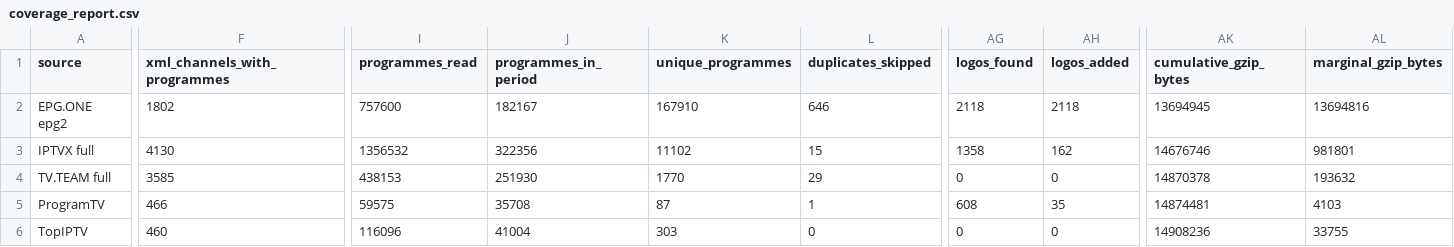
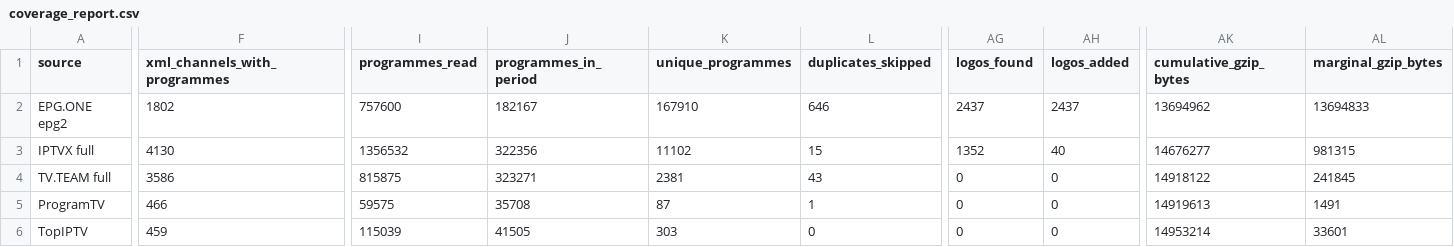
Before and after one commit to oleghkap/EPG-EDEM, a CSV file: coverage_report.csv, drawn as a sheet; only a part is shown, gaps mark what is left out; the diff covers the shown part only; the diff names each change by its address in the sheet, - before the commit and + after, or states it on an @@ line.

```diff
--- a/coverage_report.csv
+++ b/coverage_report.csv
-AG2 (logos_found): 2118
+AG2 (logos_found): 2437
-AH2 (logos_added): 2118
+AH2 (logos_added): 2437
-AK2 (cumulative_gzip_bytes): 13694945
+AK2 (cumulative_gzip_bytes): 13694962
-AL2 (marginal_gzip_bytes): 13694816
+AL2 (marginal_gzip_bytes): 13694833
-AG3 (logos_found): 1358
+AG3 (logos_found): 1352
-AH3 (logos_added): 162
+AH3 (logos_added): 40
-AK3 (cumulative_gzip_bytes): 14676746
+AK3 (cumulative_gzip_bytes): 14676277
-AL3 (marginal_gzip_bytes): 981801
+AL3 (marginal_gzip_bytes): 981315
-F4 (xml_channels_with_programmes): 3585
+F4 (xml_channels_with_programmes): 3586
-I4 (programmes_read): 438153
+I4 (programmes_read): 815875
-J4 (programmes_in_period): 251930
+J4 (programmes_in_period): 323271
-K4 (unique_programmes): 1770
+K4 (unique_programmes): 2381
-L4 (duplicates_skipped): 29
+L4 (duplicates_skipped): 43
-AK4 (cumulative_gzip_bytes): 14870378
+AK4 (cumulative_gzip_bytes): 14918122
-AL4 (marginal_gzip_bytes): 193632
+AL4 (marginal_gzip_bytes): 241845
-AG5 (logos_found): 608
+AG5 (logos_found): 0
-AH5 (logos_added): 35
+AH5 (logos_added): 0
-AK5 (cumulative_gzip_bytes): 14874481
+AK5 (cumulative_gzip_bytes): 14919613
-AL5 (marginal_gzip_bytes): 4103
+AL5 (marginal_gzip_bytes): 1491
-F6 (xml_channels_with_programmes): 460
+F6 (xml_channels_with_programmes): 459
-I6 (programmes_read): 116096
+I6 (programmes_read): 115039
-J6 (programmes_in_period): 41004
+J6 (programmes_in_period): 41505
-AK6 (cumulative_gzip_bytes): 14908236
+AK6 (cumulative_gzip_bytes): 14953214
-AL6 (marginal_gzip_bytes): 33755
+AL6 (marginal_gzip_bytes): 33601
```
Also changed, not shown: 31 edited cells elsewhere in this file, channel_coverage.csv, 5 other files.
